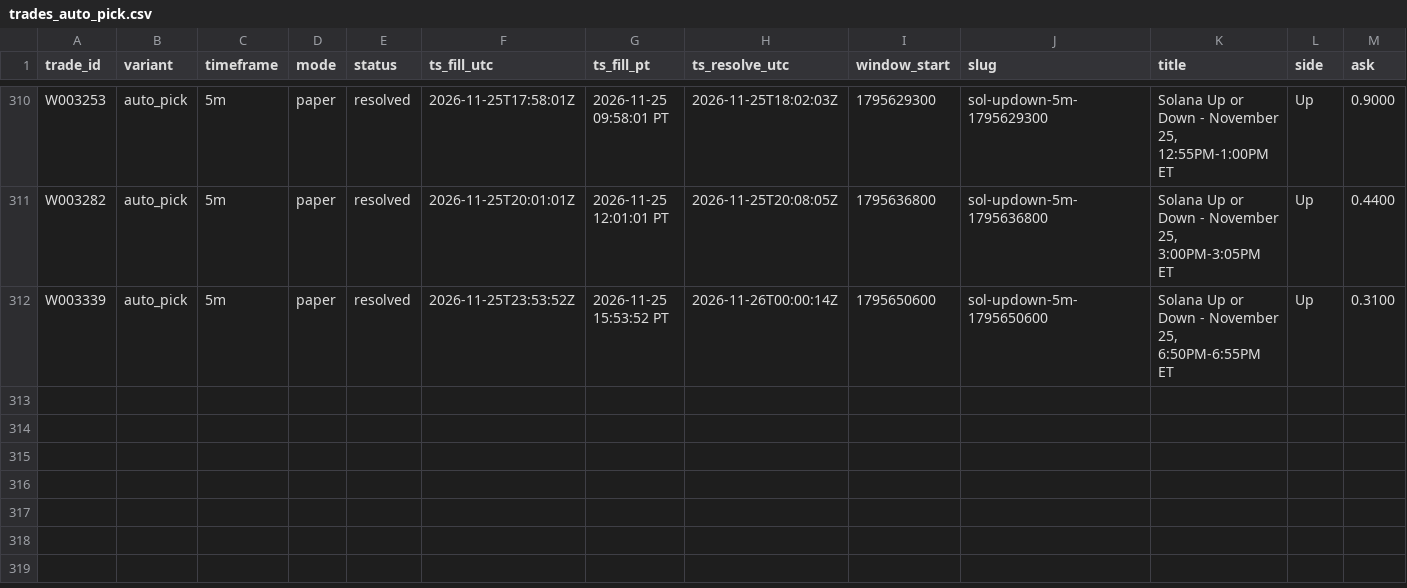
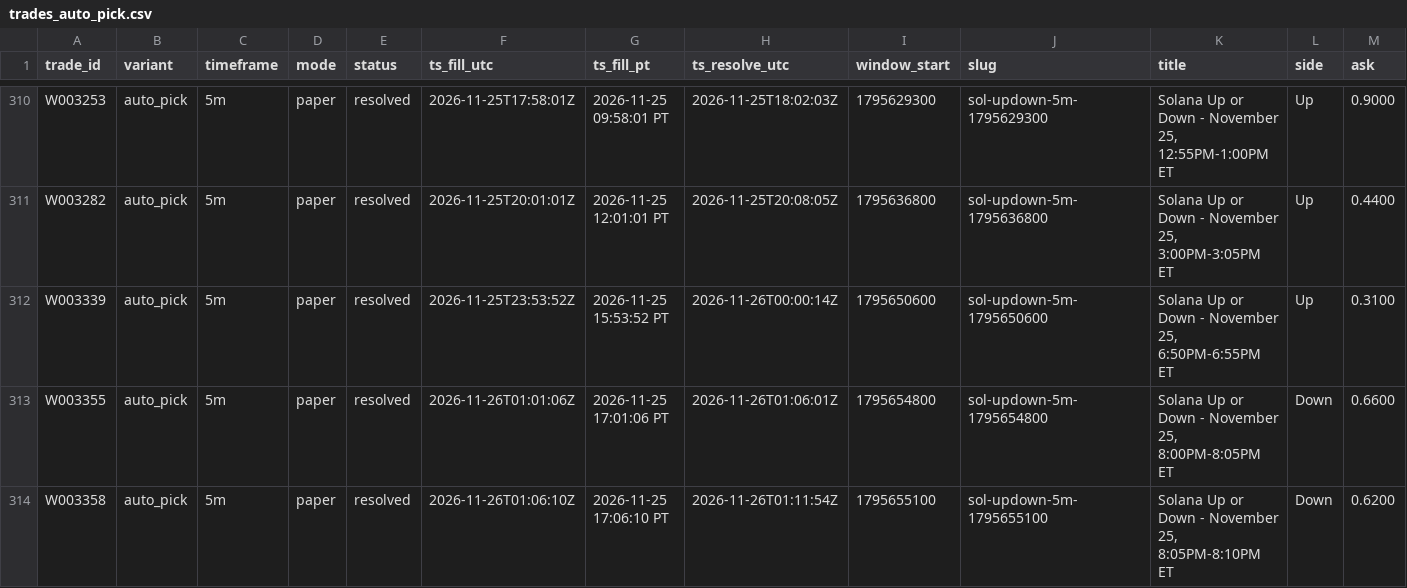
Before and after one commit to michaeldeuchar-dotcom/sol-paper-bot, a CSV file: data/week2/trades_auto_pick.csv, drawn as a sheet; only a part is shown, gaps mark what is left out; rows hold the shown columns only; the diff names each change by its address in the sheet, - before the commit and + after, or states it on an @@ line.

```diff
--- a/data/week2/trades_auto_pick.csv
+++ b/data/week2/trades_auto_pick.csv
+row 313: W003355 | auto_pick | 5m | paper | resolved | 2026-11-26T01:01:06Z | 2026-11-25 17:01:06 PT | 2026-11-26T01:06:01Z | 1795654800 | sol-updown-5m-1795654800 | Solana Up or Down - November 25, 8:00PM-8:05PM ET | Down | 0.6600
+row 314: W003358 | auto_pick | 5m | paper | resolved | 2026-11-26T01:06:10Z | 2026-11-25 17:06:10 PT | 2026-11-26T01:11:54Z | 1795655100 | sol-updown-5m-1795655100 | Solana Up or Down - November 25, 8:05PM-8:10PM ET | Down | 0.6200
```
Also changed, not shown: data/week2/trades_ab_hedge_1h.csv, data/week2/trades_bankroll_20.csv, 17 other files.
